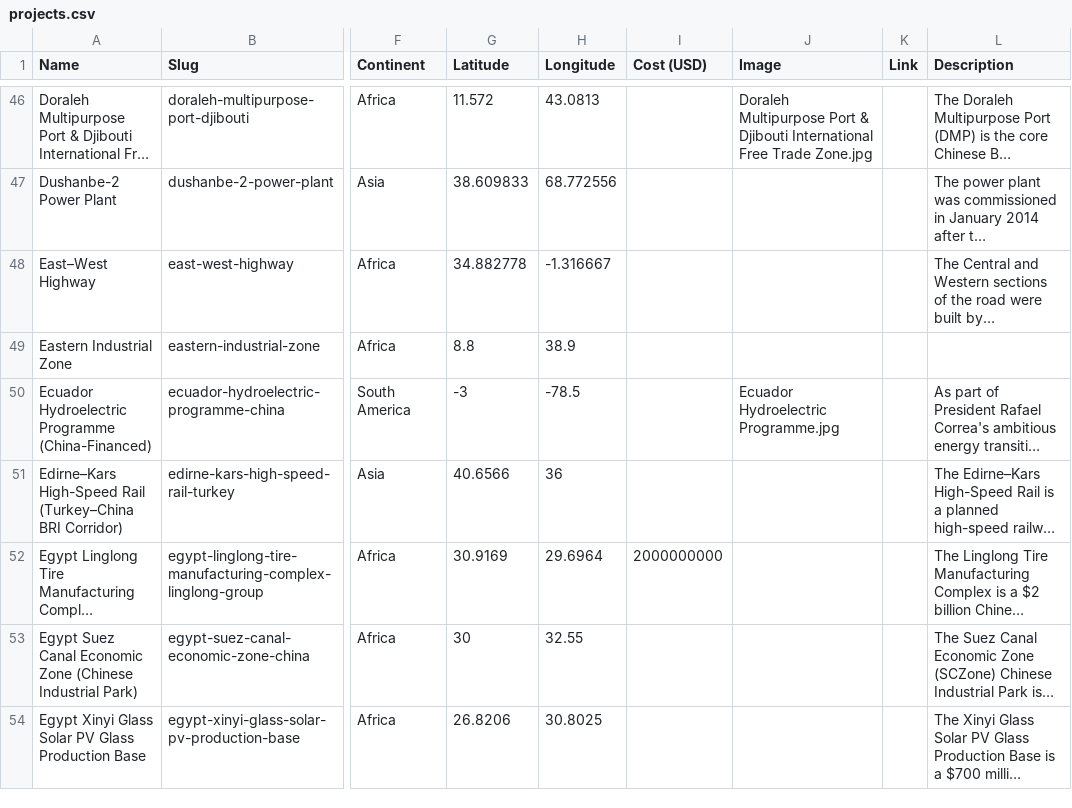
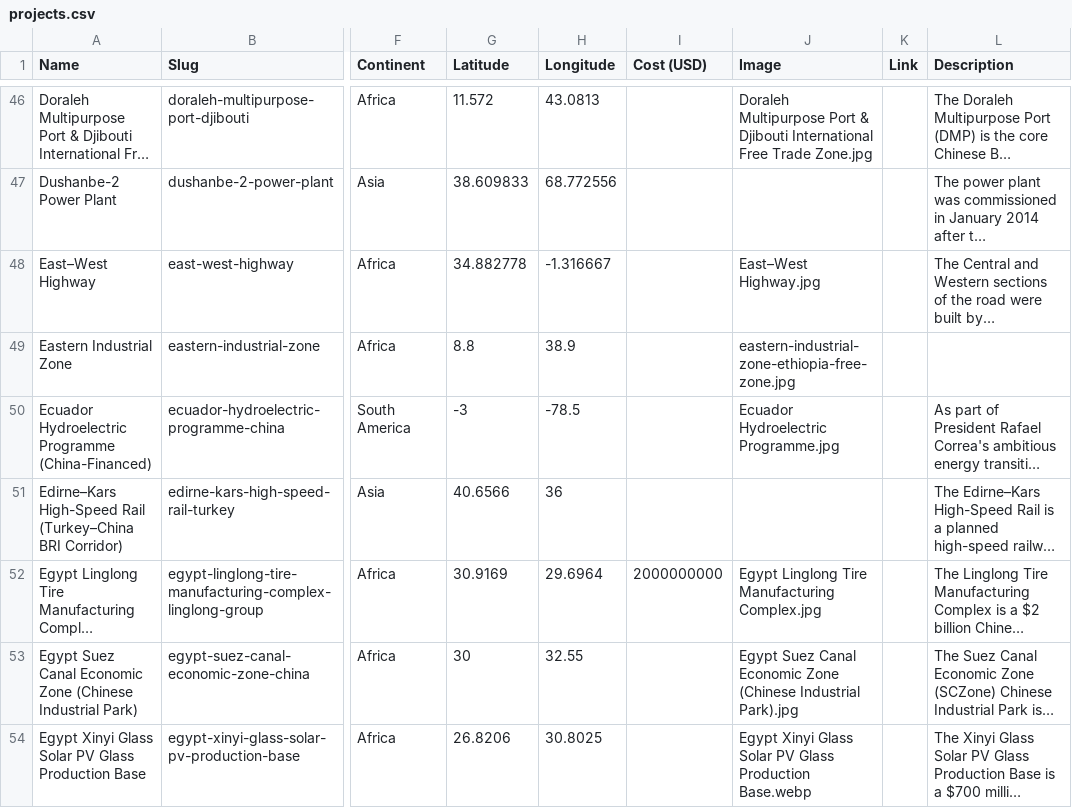
Before and after one commit to michaeltewasart/beltandroadtracker, a CSV file: data/projects.csv, drawn as a sheet; only a part is shown, gaps mark what is left out; long unchanged cells end in …; the diff covers the shown part only; the diff names each change by its address in the sheet, - before the commit and + after, or states it on an @@ line.

```diff
--- a/data/projects.csv
+++ b/data/projects.csv
-J48 (Image): (empty)
+J48 (Image): East–West Highway.jpg
-J49 (Image): (empty)
+J49 (Image): eastern-industrial-zone-ethiopia-free-zone.jpg
-J52 (Image): (empty)
+J52 (Image): Egypt Linglong Tire Manufacturing Complex.jpg
-J53 (Image): (empty)
+J53 (Image): Egypt Suez Canal Economic Zone (Chinese Industrial Park).jpg
-J54 (Image): (empty)
+J54 (Image): Egypt Xinyi Glass Solar PV Glass Production Base.webp
```
Also changed, not shown: 12 edited cells elsewhere in this file, 22 other files.
